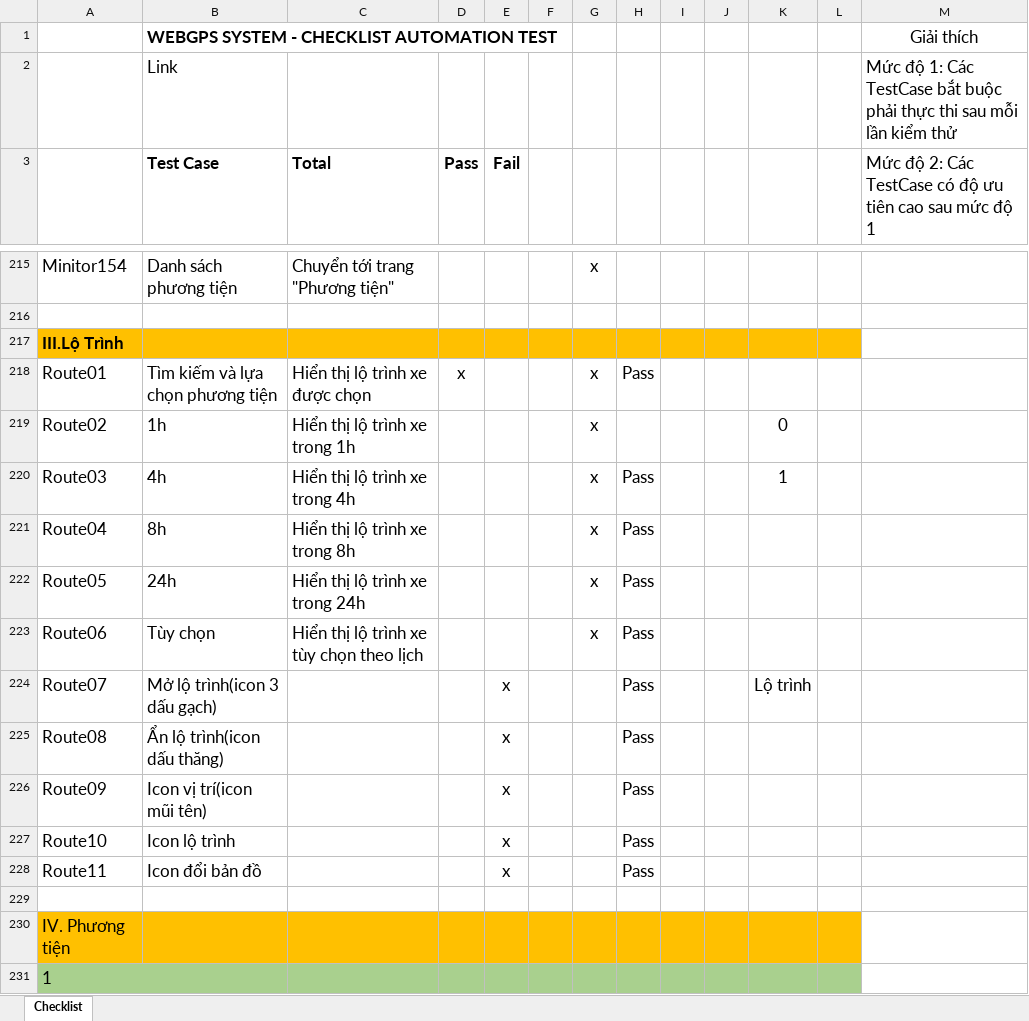
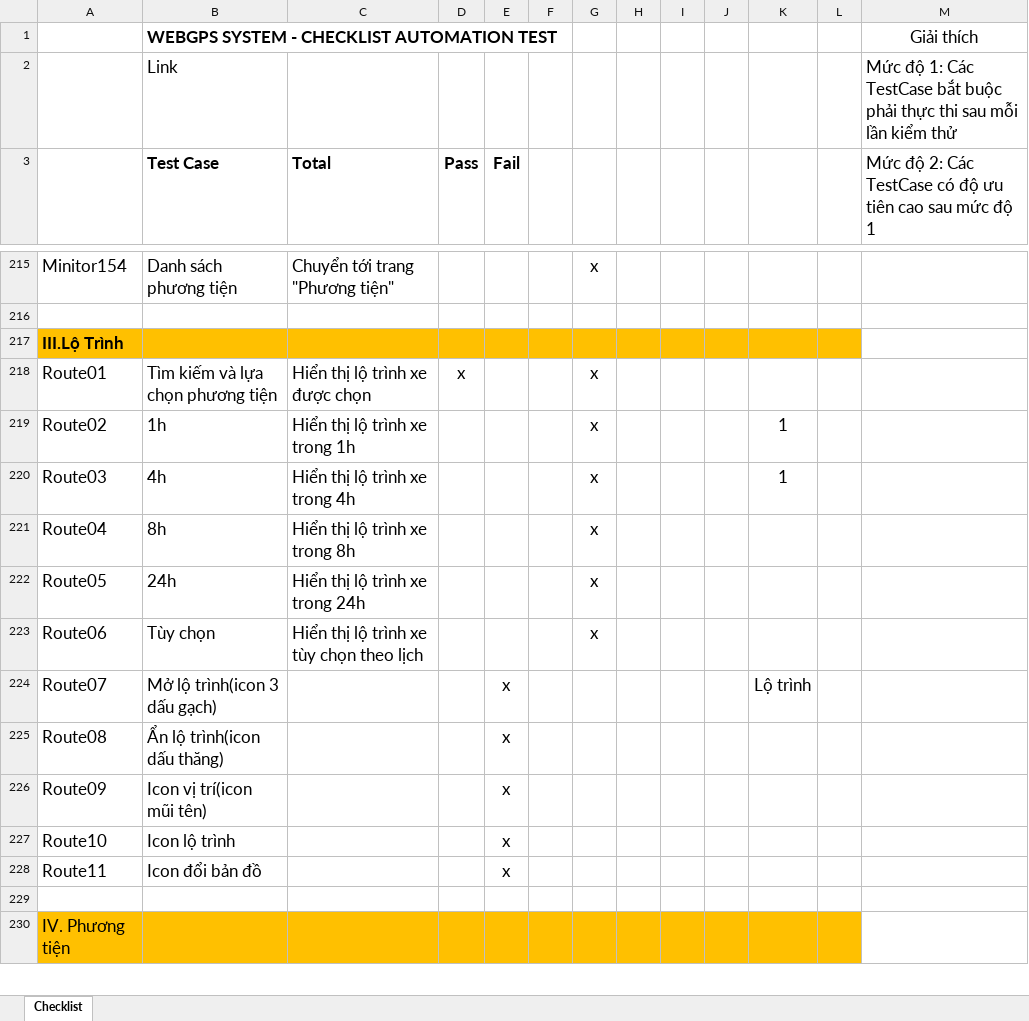
Before and after one commit to truongvck3313/BA_GPS_APP, an Excel workbook: GPS_APPChecklistForAutoTest.xlsx, sheet Checklist, drawn as a sheet; only a part is shown, gaps mark what is left out; values as stored, in another font and other column widths than the file's, no borders; charts and pictures not drawn; removed rows and columns are numbered as before the commit, all else as after; the diff covers the shown part only; the diff names each change by its address in the sheet, - before the commit and + after, or states it on an @@ line.

```diff
--- a/GPS_APPChecklistForAutoTest.xlsx (sheet Checklist)
+++ b/GPS_APPChecklistForAutoTest.xlsx (sheet Checklist)
-H218: Pass
+H218: (empty)
-K219: 0
+K219: 1
-H220:H228: Pass
+H220:H228: (empty)
-row 231: 1
```
Also changed, not shown: 26 added rows, 44 removed rows, 24 edited cells and cell formats elsewhere in this sheet, bangluudulieu_tamthoiapp.xlsx, 5 other files.
